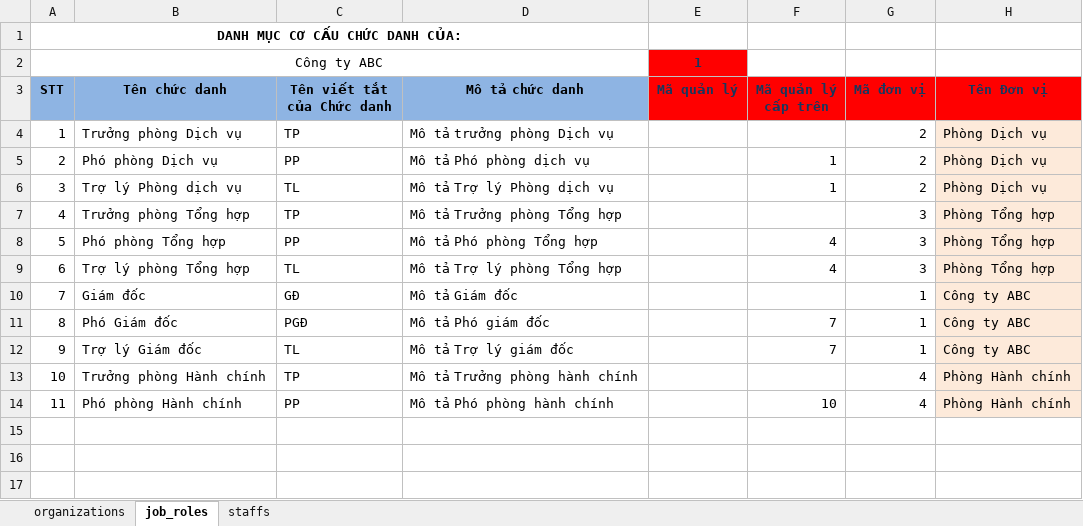
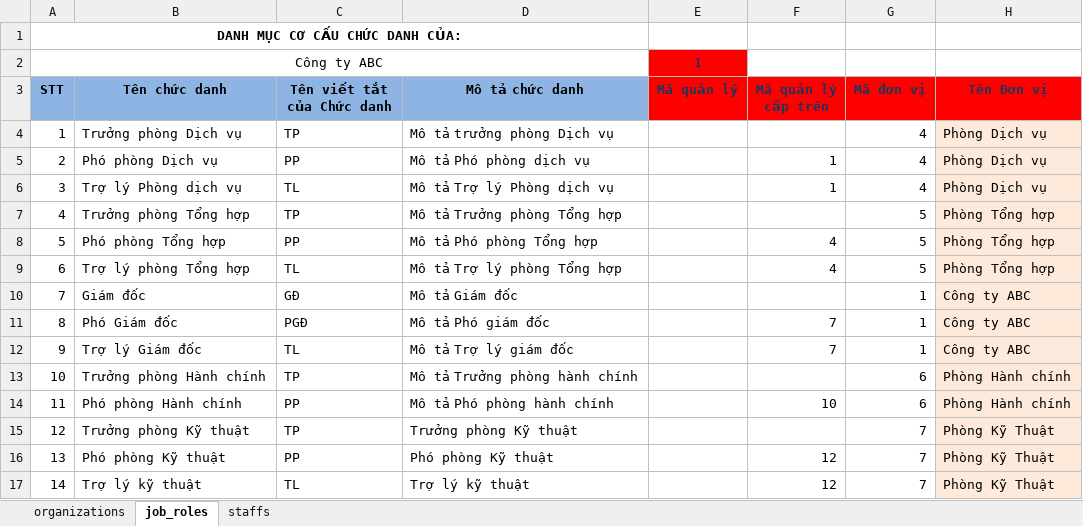
Before and after one commit to nvdinh185/node4-qlns, an Excel workbook: templates/sample-danhmuc-tochuc-demo.xlsx, sheet job_roles, drawn as a sheet; values as stored, in another font and other column widths than the file's, no borders; the diff names each change by its address in the sheet, - before the commit and + after, or states it on an @@ line.

```diff
--- a/templates/sample-danhmuc-tochuc-demo.xlsx (sheet job_roles)
+++ b/templates/sample-danhmuc-tochuc-demo.xlsx (sheet job_roles)
-G4:G6 (Mã đơn vị): 2
+G4:G6 (Mã đơn vị): 4
-G7:G9 (Mã đơn vị): 3
+G7:G9 (Mã đơn vị): 5
-G13:G14 (Mã đơn vị): 4
+G13:G14 (Mã đơn vị): 6
+row 15: 12 | Trưởng phòng Kỹ thuật | TP | Trưởng phòng Kỹ thuật |  |  | 7 | Phòng Kỹ Thuật
+row 16: 13 | Phó phòng Kỹ thuật | PP | Phó phòng Kỹ thuật |  | 12 | 7 | Phòng Kỹ Thuật
+row 17: 14 | Trợ lý kỹ thuật | TL | Trợ lý kỹ thuật |  | 12 | 7 | Phòng Kỹ Thuật
```
Also changed, not shown: sheet organizations, sheet staffs, db/excel/qlns-database-v1.xlsx, 6 other files.
